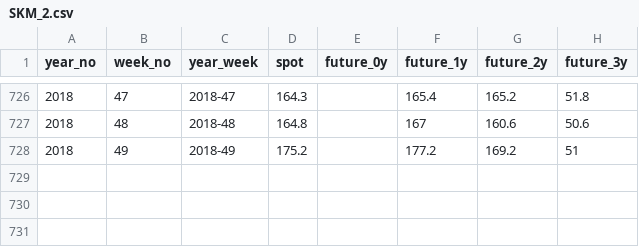
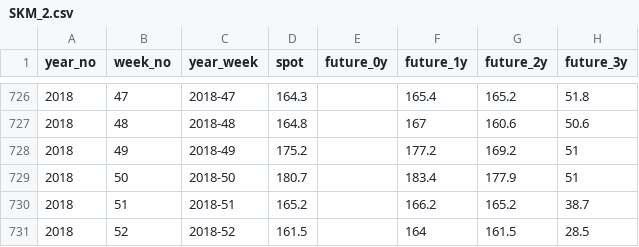
Before and after one commit to fokep/Erik_TGC-dump, a CSV file: datasets/SKM_2.csv, drawn as a sheet; only a part is shown, gaps mark what is left out; the diff names each change by its address in the sheet, - before the commit and + after, or states it on an @@ line.

Commit message:
Update
Completed 2018

```diff
--- a/datasets/SKM_2.csv
+++ b/datasets/SKM_2.csv
+row 729: 2018 | 50 | 2018-50 | 180.7 |  | 183.4 | 177.9 | 51
+row 730: 2018 | 51 | 2018-51 | 165.2 |  | 166.2 | 165.2 | 38.7
+row 731: 2018 | 52 | 2018-52 | 161.5 |  | 164 | 161.5 | 28.5
```
